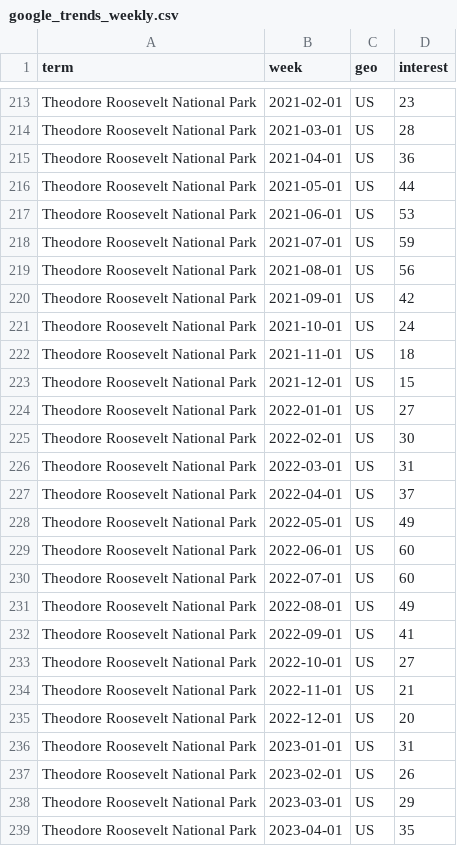
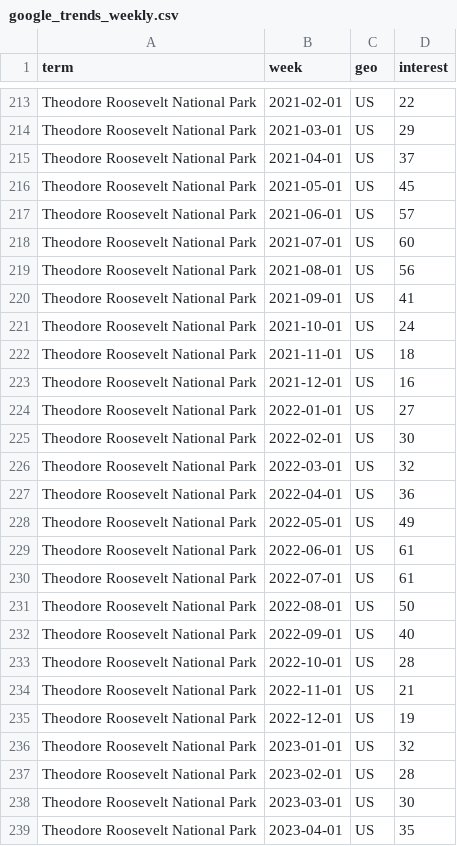
Before and after one commit to Theodore-Roosevelt-Presidential-Library/TourismData, a CSV file: data/google_trends_weekly.csv, drawn as a sheet; only a part is shown, gaps mark what is left out; the diff covers the shown part only; the diff names each change by its address in the sheet, - before the commit and + after, or states it on an @@ line.

```diff
--- a/data/google_trends_weekly.csv
+++ b/data/google_trends_weekly.csv
-D213 (interest): 23
+D213 (interest): 22
-D214 (interest): 28
+D214 (interest): 29
-D215 (interest): 36
+D215 (interest): 37
-D216 (interest): 44
+D216 (interest): 45
-D217 (interest): 53
+D217 (interest): 57
-D218 (interest): 59
+D218 (interest): 60
-D220 (interest): 42
+D220 (interest): 41
-D223 (interest): 15
+D223 (interest): 16
-D226 (interest): 31
+D226 (interest): 32
-D227 (interest): 37
+D227 (interest): 36
-D229:D230 (interest): 60
+D229:D230 (interest): 61
-D231 (interest): 49
+D231 (interest): 50
-D232 (interest): 41
+D232 (interest): 40
-D233 (interest): 27
+D233 (interest): 28
-D235 (interest): 20
+D235 (interest): 19
-D236 (interest): 31
+D236 (interest): 32
-D237 (interest): 26
+D237 (interest): 28
-D238 (interest): 29
+D238 (interest): 30
```
Also changed, not shown: 104 edited cells elsewhere in this file, data/wiki_pageviews_monthly.csv, docs/data/google_trends_weekly.csv, 4 other files.
